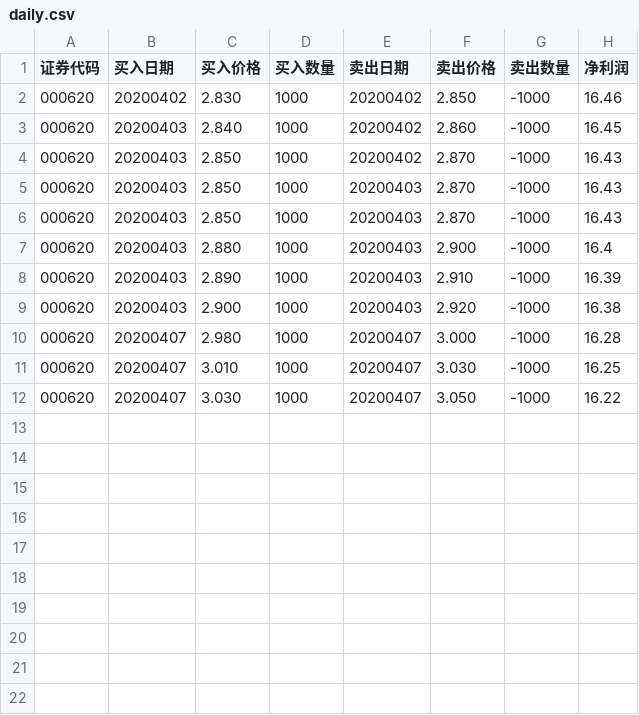
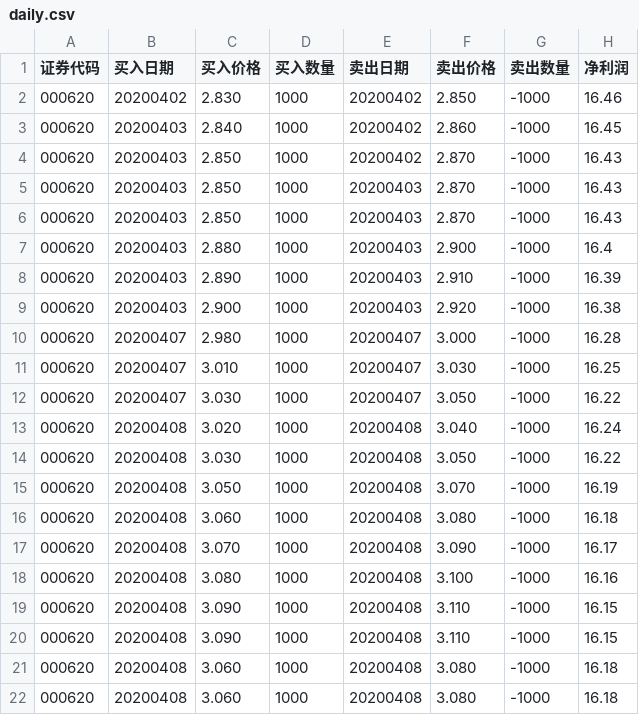
Before and after one commit to q2019/2020, a CSV file: daily.csv, drawn as a sheet.

Commit message:
daily.csv

```diff
--- a/daily.csv
+++ b/daily.csv
@@ -12 +12,11 @@
 000620,20200407,3.030,1000,20200407,3.050,-1000,16.22
+000620,20200408,3.020,1000,20200408,3.040,-1000,16.24
+000620,20200408,3.030,1000,20200408,3.050,-1000,16.22
+000620,20200408,3.050,1000,20200408,3.070,-1000,16.19
+000620,20200408,3.060,1000,20200408,3.080,-1000,16.18
+000620,20200408,3.070,1000,20200408,3.090,-1000,16.17
+000620,20200408,3.080,1000,20200408,3.100,-1000,16.16
+000620,20200408,3.090,1000,20200408,3.110,-1000,16.15
+000620,20200408,3.090,1000,20200408,3.110,-1000,16.15
+000620,20200408,3.060,1000,20200408,3.080,-1000,16.18
+000620,20200408,3.060,1000,20200408,3.080,-1000,16.18
```
